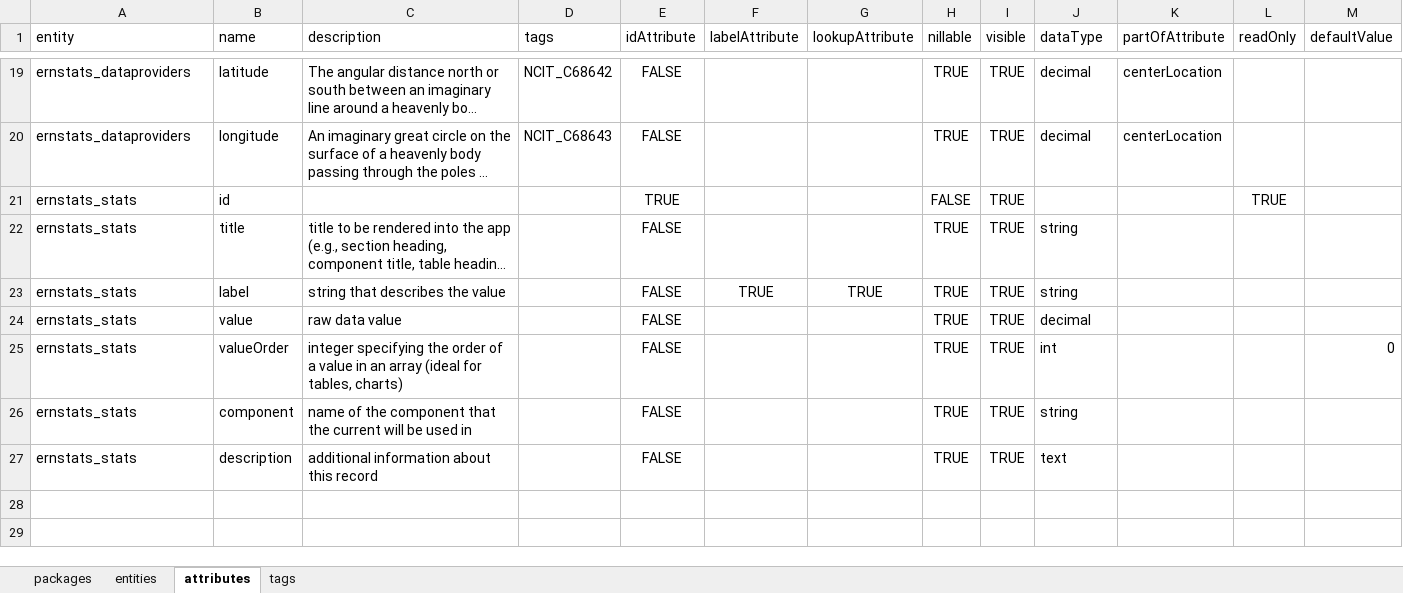
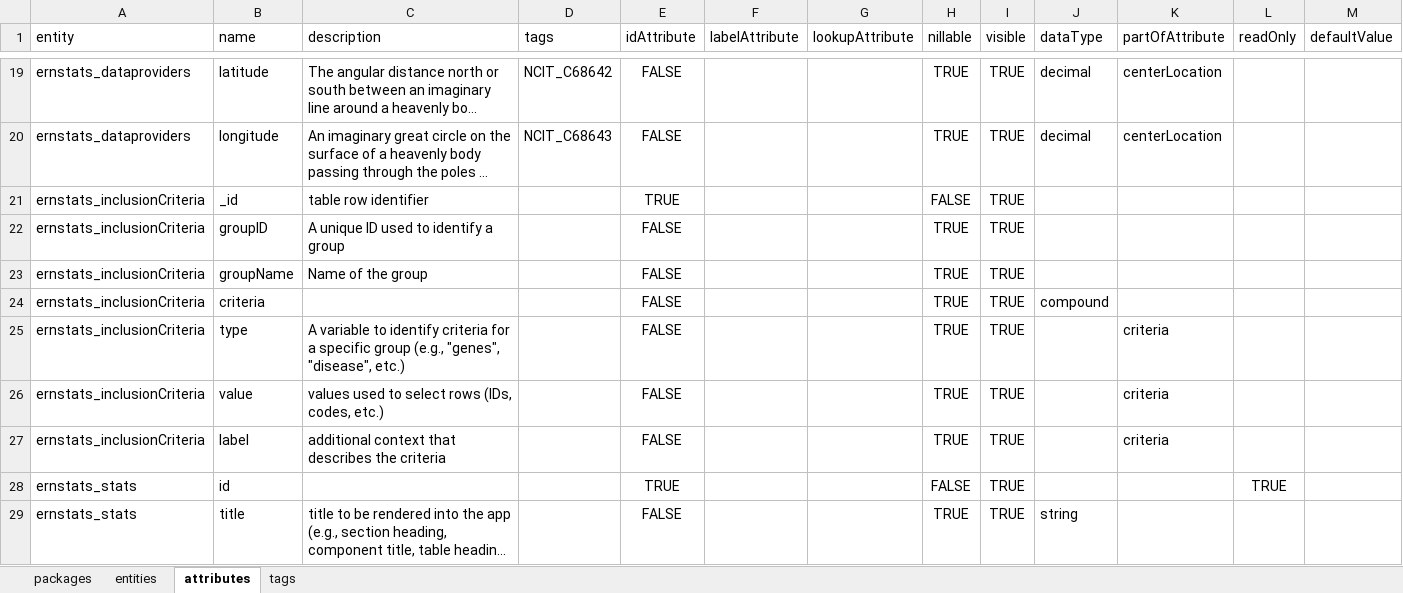
Before and after one commit to molgenis/projects-rd-erns, an Excel workbook: dist/erngenturis.xlsx, sheet attributes, drawn as a sheet; only a part is shown, gaps mark what is left out; the shorter side is filled out with more unchanged rows; long unchanged cells end in …; values as stored, in another font and other column widths than the file's, no borders; the diff names each change by its address in the sheet, - before the commit and + after, or states it on an @@ line.

Commit message:
added table for storing inclusion criteria

```diff
--- a/dist/erngenturis.xlsx (sheet attributes)
+++ b/dist/erngenturis.xlsx (sheet attributes)
+row 21: ernstats_inclusionCriteria | _id | table row identifier |  | TRUE |  |  | FALSE | TRUE
+row 22: ernstats_inclusionCriteria | groupID | A unique ID used to identify a group |  | FALSE |  |  | TRUE | TRUE
+row 23: ernstats_inclusionCriteria | groupName | Name of the group |  | FALSE |  |  | TRUE | TRUE
+row 24: ernstats_inclusionCriteria | criteria |  |  | FALSE |  |  | TRUE | TRUE | compound
+row 25: ernstats_inclusionCriteria | type | A variable to identify criteria for a specific group (e.g., "genes", "disease", etc.) |  | FALSE |  |  | TRUE | TRUE |  | criteria
+row 26: ernstats_inclusionCriteria | value | values used to select rows (IDs, codes, etc.) |  | FALSE |  |  | TRUE | TRUE |  | criteria
+row 27: ernstats_inclusionCriteria | label | additional context that describes the criteria |  | FALSE |  |  | TRUE | TRUE |  | criteria
```
Also changed, not shown: sheet tags, sheet entities, sheet packages, 2 other files.
